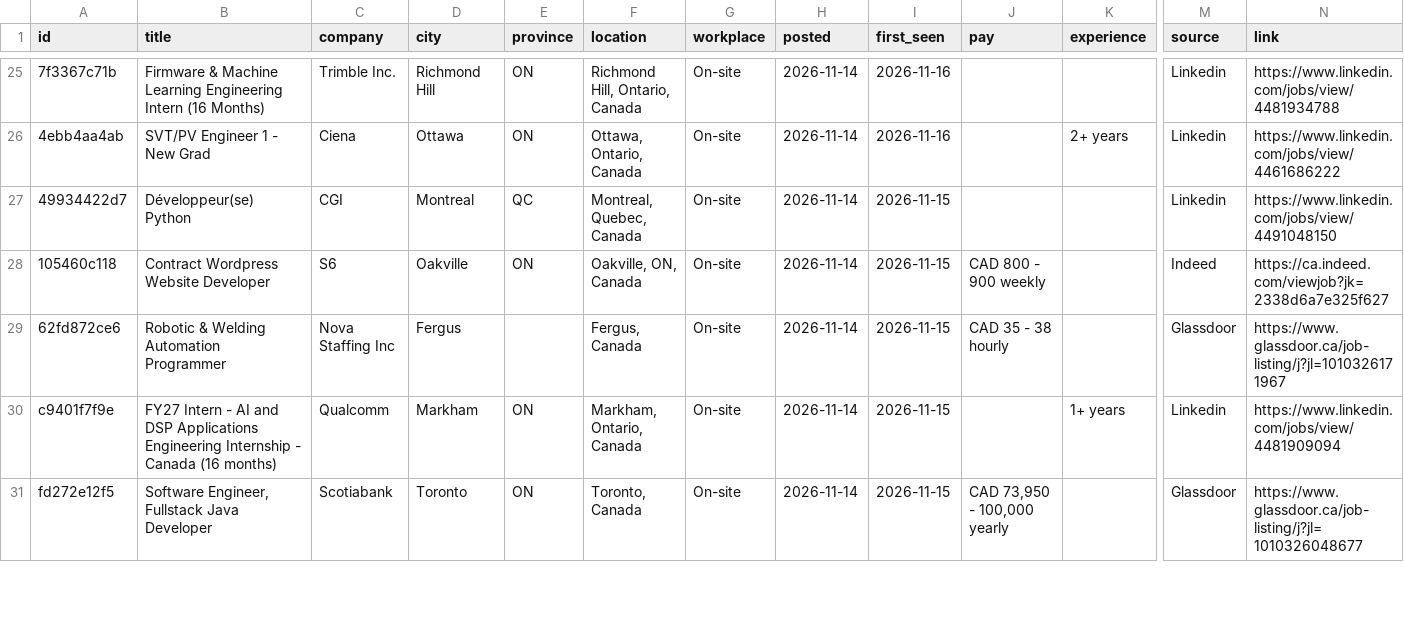
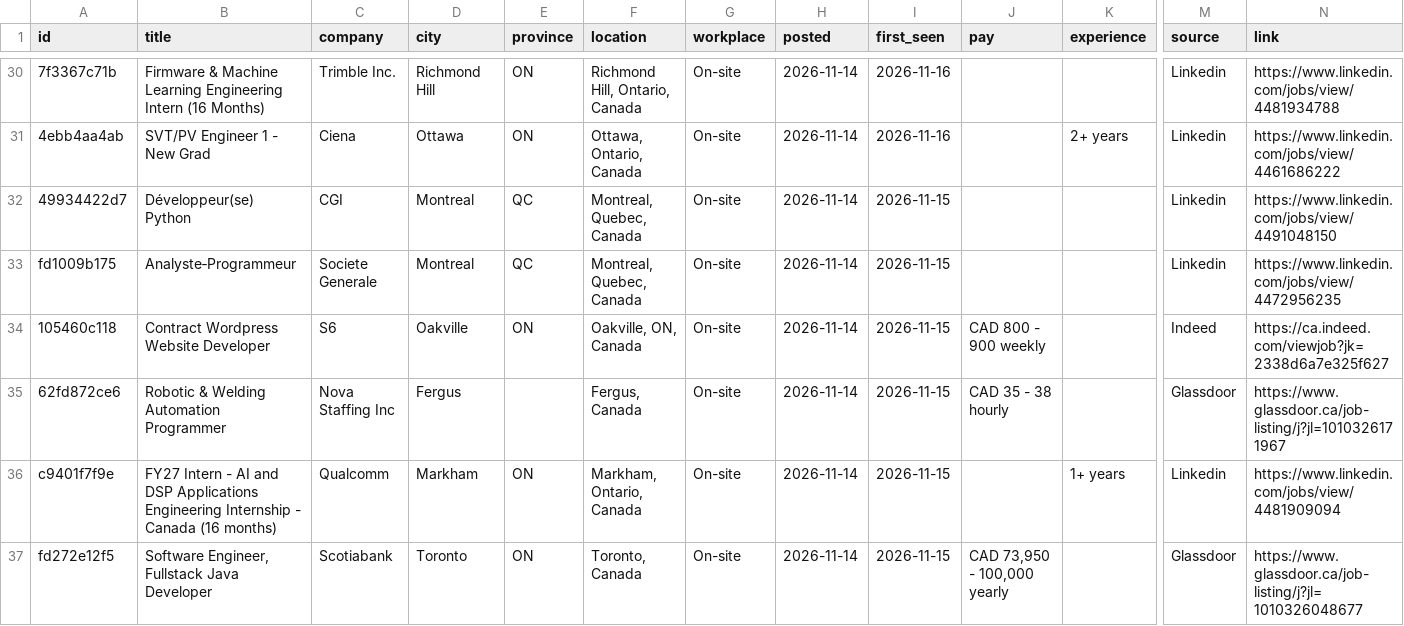
Before and after one commit to MeetPatel8575/canada-early-career-tech-jobs, a CSV file: archive.csv, drawn as a sheet; only a part is shown, gaps mark what is left out; rows hold the shown columns only; the diff covers the shown part only; the diff names each change by its address in the sheet, - before the commit and + after, or states it on an @@ line.

```diff
--- a/archive.csv
+++ b/archive.csv
+row 33: fd1009b175 | Analyste‑Programmeur | Societe Generale | Montreal | QC | Montreal, Quebec, Canada | On-site | 2026-11-14 | 2026-11-15 |  |  | Linkedin | https://www.linkedin.com/jobs/view/4472956235
```
Also changed, not shown: 9 added rows elsewhere in this file, jobs.csv, 2 other files.
